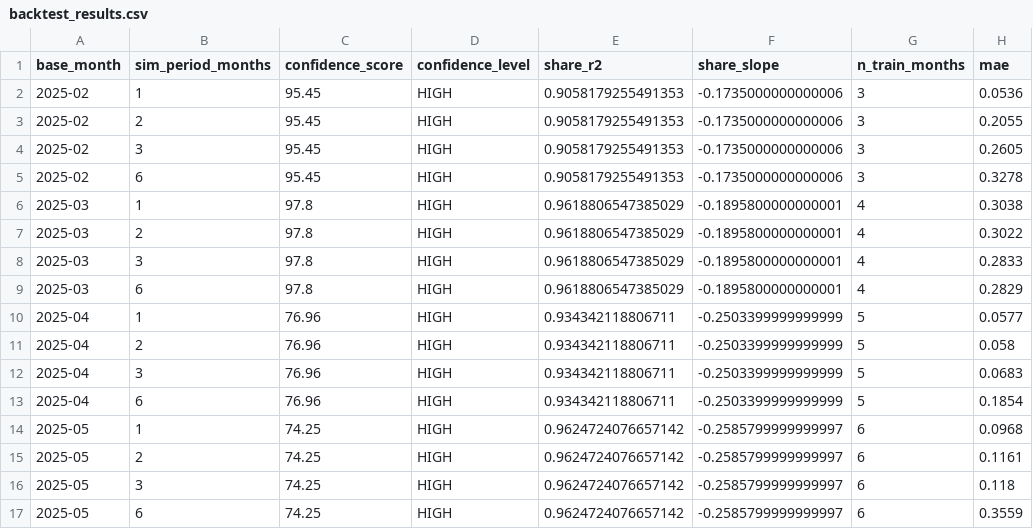
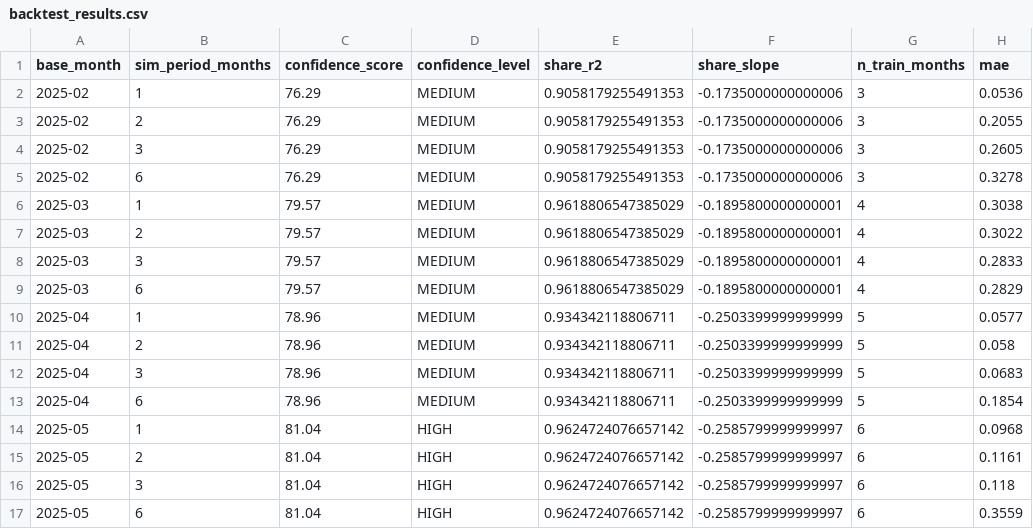
Before and after one commit to developer-yoni/EBA, a CSV file: backtest_results.csv, drawn as a sheet; only a part is shown; the diff names each change by its address in the sheet, - before the commit and + after, or states it on an @@ line.

```diff
--- a/backtest_results.csv
+++ b/backtest_results.csv
-C2:C5 (confidence_score): 95.45
+C2:C5 (confidence_score): 76.29
-D2:D13 (confidence_level): HIGH
+D2:D13 (confidence_level): MEDIUM
-C6:C9 (confidence_score): 97.8
+C6:C9 (confidence_score): 79.57
-C10:C13 (confidence_score): 76.96
+C10:C13 (confidence_score): 78.96
-C14:C17 (confidence_score): 74.25
+C14:C17 (confidence_score): 81.04
```
Also changed, not shown: 3 other files.
